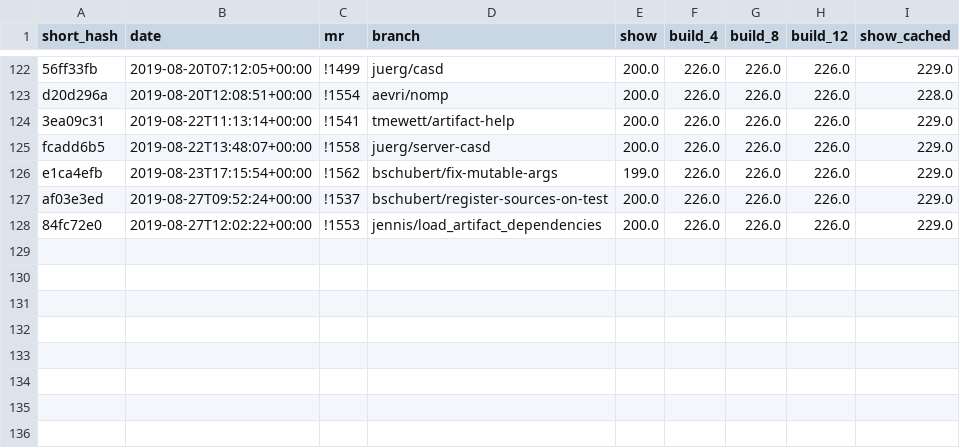
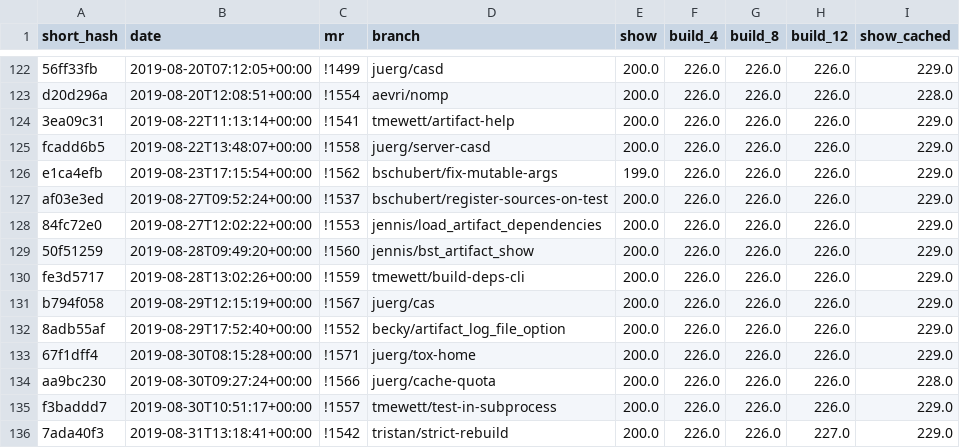
Before and after one commit to james-ennis/bst-benchmarks-notebooks, a CSV file: memory_results.csv, drawn as a sheet; only a part is shown, gaps mark what is left out.

```diff
--- a/memory_results.csv
+++ b/memory_results.csv
@@ -128 +128,9 @@ af03e3ed,2019-08-27T09:52:24+00:00,!1537,bschubert/register-sources-on-test,200.
 84fc72e0,2019-08-27T12:02:22+00:00,!1553,jennis/load_artifact_dependencies,200.0,226.0,226.0,226.0,229.0
+50f51259,2019-08-28T09:49:20+00:00,!1560,jennis/bst_artifact_show,200.0,226.0,226.0,226.0,229.0
+fe3d5717,2019-08-28T13:02:26+00:00,!1559,tmewett/build-deps-cli,200.0,226.0,226.0,226.0,229.0
+b794f058,2019-08-29T12:15:19+00:00,!1567,juerg/cas,200.0,226.0,226.0,226.0,229.0
+8adb55af,2019-08-29T17:52:40+00:00,!1552,becky/artifact_log_file_option,200.0,226.0,226.0,226.0,229.0
+67f1dff4,2019-08-30T08:15:28+00:00,!1571,juerg/tox-home,200.0,226.0,226.0,226.0,229.0
+aa9bc230,2019-08-30T09:27:24+00:00,!1566,juerg/cache-quota,200.0,226.0,226.0,226.0,228.0
+f3baddd7,2019-08-30T10:51:17+00:00,!1557,tmewett/test-in-subprocess,200.0,226.0,226.0,226.0,229.0
+7ada40f3,2019-08-31T13:18:41+00:00,!1542,tristan/strict-rebuild,200.0,226.0,226.0,227.0,229.0
```
Also changed, not shown: time_results.csv.
